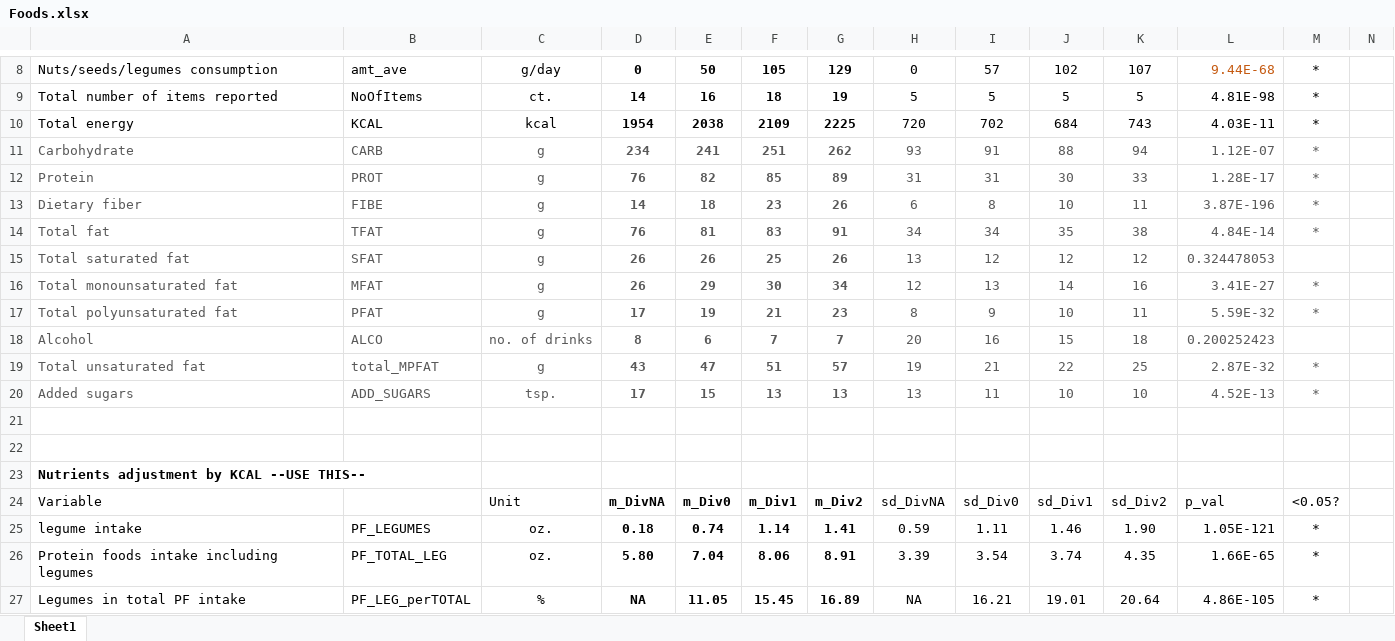
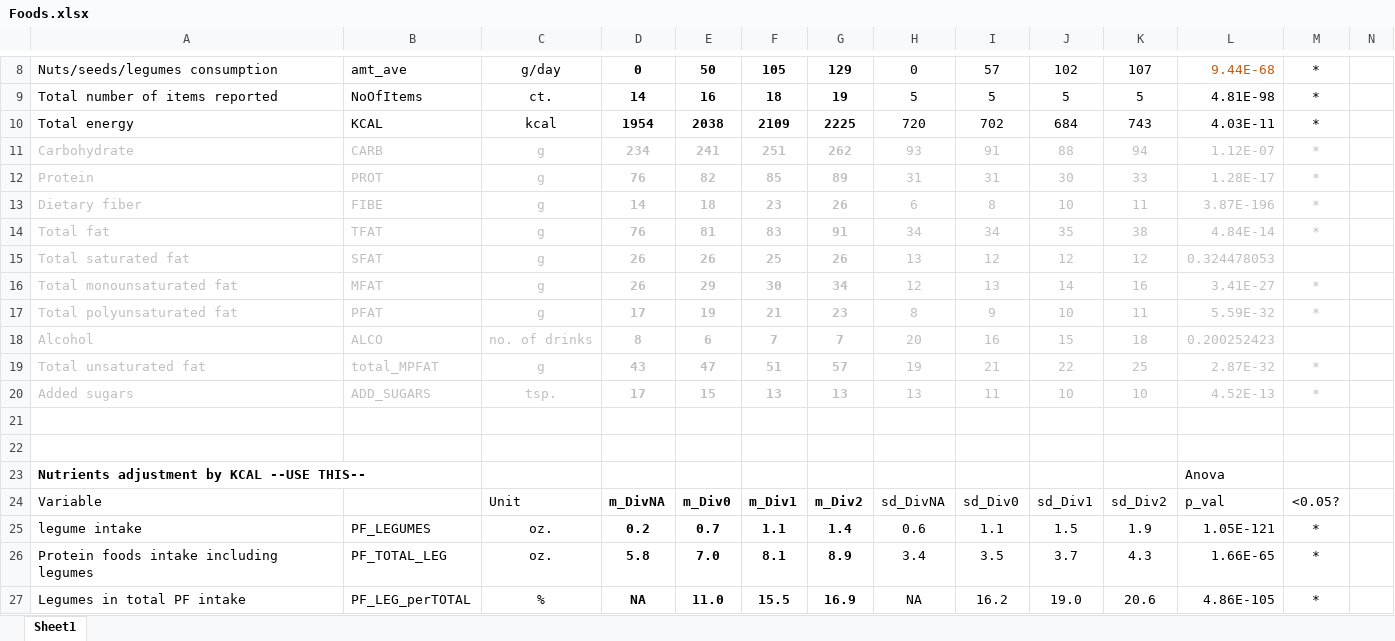
Before and after one commit to computational-nutrition-lab/DietR, an Excel workbook: eg_data/NHANES/PF/Waist2/Foods/Foods.xlsx, sheet Sheet1, drawn as a sheet; only a part is shown, gaps mark what is left out; values as stored, in another font and other column widths than the file's, no borders; the diff covers the shown part only; the diff names each change by its address in the sheet, - before the commit and + after, or states it on an @@ line.

```diff
--- a/eg_data/NHANES/PF/Waist2/Foods/Foods.xlsx (sheet Sheet1)
+++ b/eg_data/NHANES/PF/Waist2/Foods/Foods.xlsx (sheet Sheet1)
-A11:M14 text colour: #595959
+A11:M14 text colour: #BFBFBF
-A15:L15 text colour: #595959
+A15:L15 text colour: #BFBFBF
-A16:M17 text colour: #595959
+A16:M17 text colour: #BFBFBF
-A18:L18 text colour: #595959
+A18:L18 text colour: #BFBFBF
-A19:M20 text colour: #595959
+A19:M20 text colour: #BFBFBF
-L23: (empty)
+L23: Anova
-D25: 0.18
+D25: 0.2
-E25: 0.74
+E25: 0.7
-F25: 1.14
+F25: 1.1
-G25: 1.41
+G25: 1.4
-H25: 0.59
+H25: 0.6
-I25: 1.11
+I25: 1.1
-J25: 1.46
+J25: 1.5
-K25: 1.90
+K25: 1.9
-D26: 5.80
+D26: 5.8
-E26: 7.04
+E26: 7.0
-F26: 8.06
+F26: 8.1
-G26: 8.91
+G26: 8.9
-H26: 3.39
+H26: 3.4
-I26: 3.54
+I26: 3.5
-J26: 3.74
+J26: 3.7
-K26: 4.35
+K26: 4.3
-E27: 11.05
+E27: 11.0
-F27: 15.45
+F27: 15.5
-G27: 16.89
+G27: 16.9
-I27: 16.21
+I27: 16.2
-J27: 19.01
+J27: 19.0
-K27: 20.64
+K27: 20.6
```
Also changed, not shown: 21 added rows, 1 removed row and 17 edited cells elsewhere in this sheet, formulas that keep their value, eg_data/NHANES/PF/Waist2/BMI/BMI.xlsx, eg_data/NHANES/PF/Waist2/Demog/Demog.xlsx, 4 other files.
